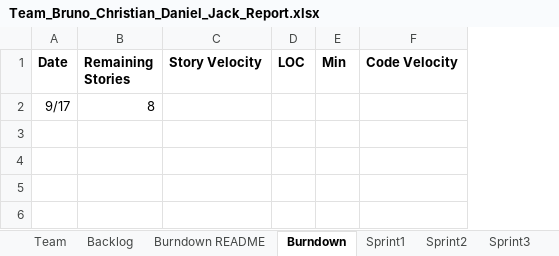
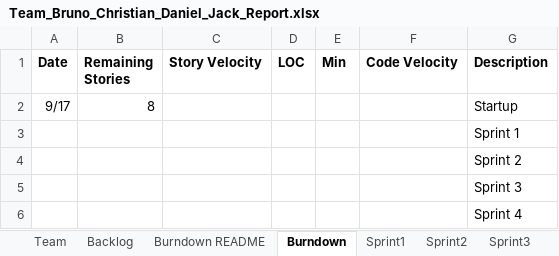
Before and after one commit to bsalgado98/SSW555-GEDCOM, an Excel workbook: Team_Bruno_Christian_Daniel_Jack_Report.xlsx, sheet Burndown, drawn as a sheet; values as stored, in another font and other column widths than the file's, no borders; charts and pictures not drawn; the diff names each change by its address in the sheet, - before the commit and + after, or states it on an @@ line.

```diff
--- a/Team_Bruno_Christian_Daniel_Jack_Report.xlsx (sheet Burndown)
+++ b/Team_Bruno_Christian_Daniel_Jack_Report.xlsx (sheet Burndown)
+column G (Description), row 2: Startup
+row 3:  |  |  |  |  |  | Sprint 1
+row 4:  |  |  |  |  |  | Sprint 2
+row 5:  |  |  |  |  |  | Sprint 3
+row 6:  |  |  |  |  |  | Sprint 4
```
Also changed, not shown: sheet Sprint1, sheet Team, charts or pictures.
